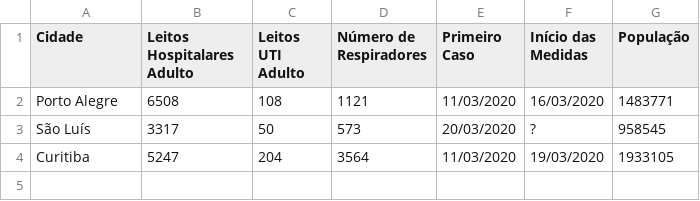
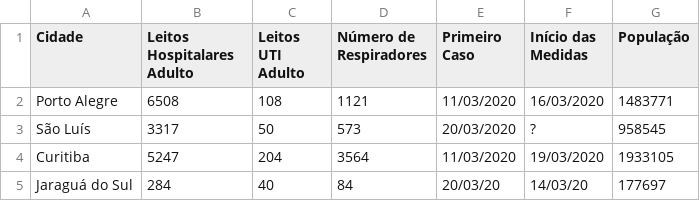
Before and after one commit to CaetanoSlavieroPires/Report_Covid19_Cappra, a CSV file: dados_cidades.csv, drawn as a sheet.

```diff
--- a/dados_cidades.csv
+++ b/dados_cidades.csv
@@ -4 +4,2 @@ São Luís,3317,50,573,20/03/2020,?,958545
 Curitiba,5247,204,3564,11/03/2020,19/03/2020,1933105
+Jaraguá do Sul,284,40,84,20/03/20,14/03/20,177697
```
Also changed, not shown: Porto Alegre.csv, parametros_cidades.csv, 4 other files.
